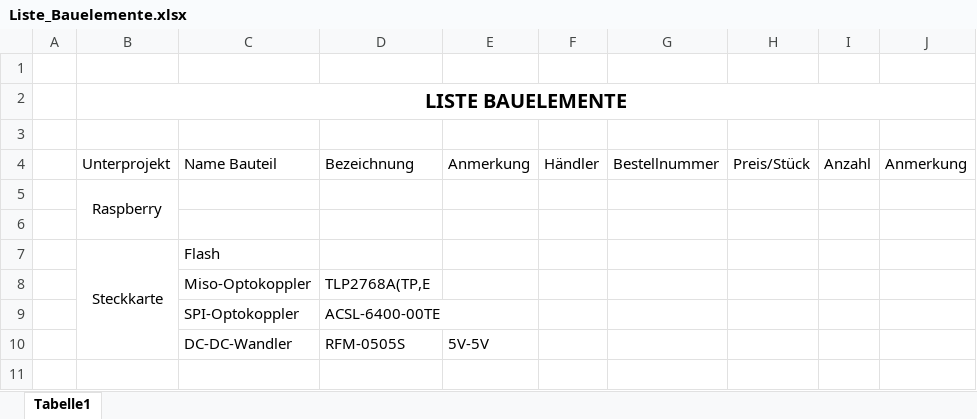
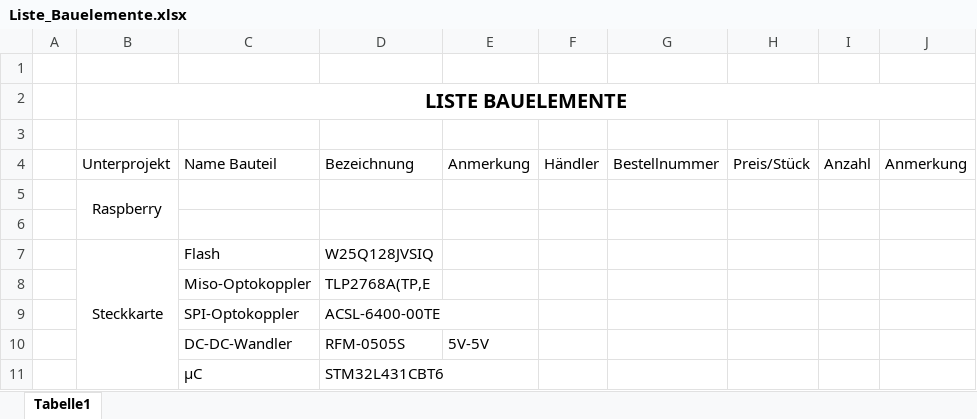
Before and after one commit to klosskopf/Messbox, an Excel workbook: doc/Liste_Bauelemente.xlsx, sheet Tabelle1, drawn as a sheet; values as stored, in another font and other column widths than the file's, no borders; the diff names each change by its address in the sheet, - before the commit and + after, or states it on an @@ line.

Commit message:
liste bauelemente

```diff
--- a/doc/Liste_Bauelemente.xlsx (sheet Tabelle1)
+++ b/doc/Liste_Bauelemente.xlsx (sheet Tabelle1)
-D7: (empty)
+D7: W25Q128JVSIQ
+row 11:  |  | µC | STM32L431CBT6
```
